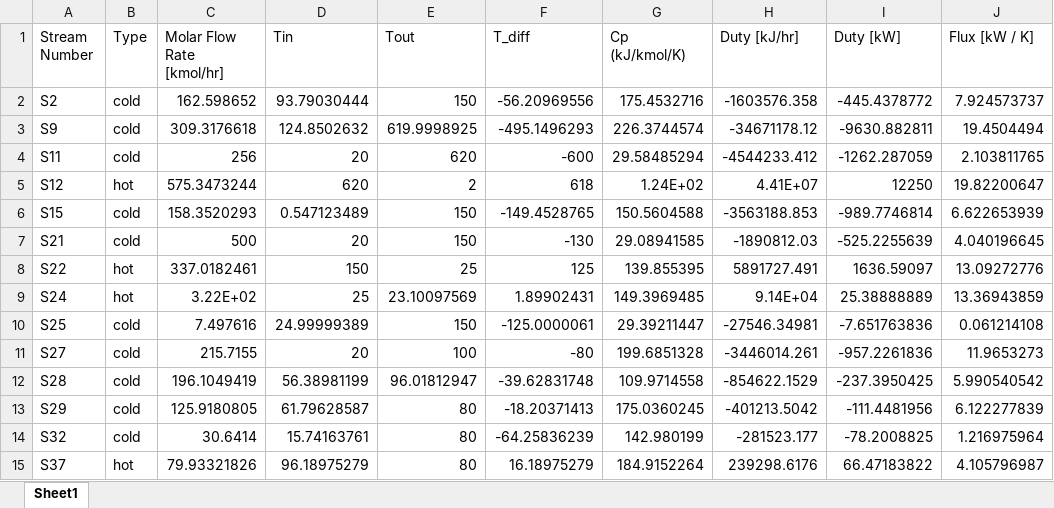
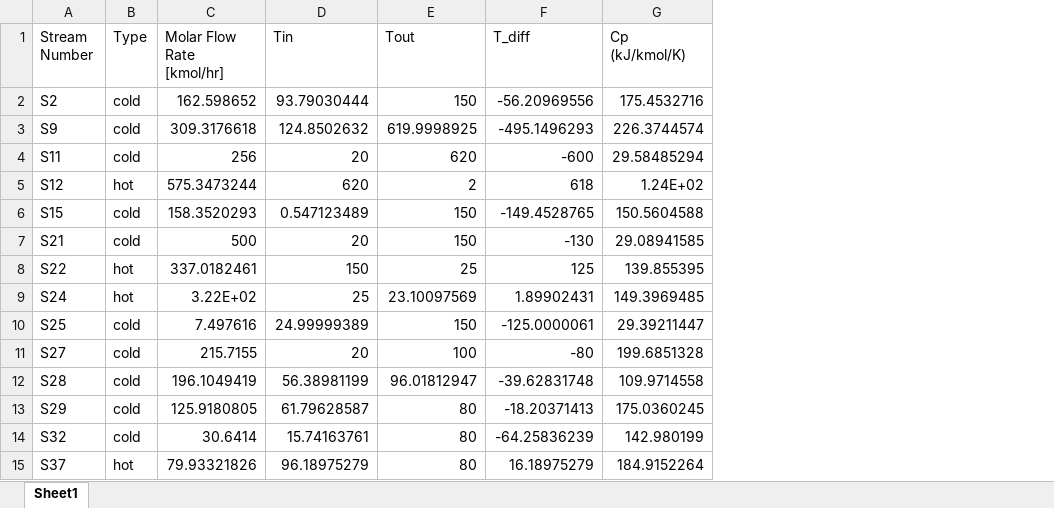
Before and after one commit to cnm13ryan/PyPinch, an Excel workbook: tutorial/streams/AEStreamTable2.xlsx, sheet Sheet1, drawn as a sheet; values as stored, in another font and other column widths than the file's, no borders; the diff names each change by its address in the sheet, - before the commit and + after, or states it on an @@ line.

```diff
--- a/tutorial/streams/AEStreamTable2.xlsx (sheet Sheet1)
+++ b/tutorial/streams/AEStreamTable2.xlsx (sheet Sheet1)
-column H (Duty [kJ/hr]), rows 2-15: -1603576.358 | -34671178.12 | -4544233.412 | 4.41E+07 | -3563188.853 | -1890812.03 | 5891727.491 | 9.14E+04 | -27546.34981 | -3446014.261 | -854622.1529 | -401213.5042 | -281523.177 | 239298.6176
-column I (Duty [kW]), rows 2-15: -445.4378772 | -9630.882811 | -1262.287059 | 12250 | -989.7746814 | -525.2255639 | 1636.59097 | 25.38888889 | -7.651763836 | -957.2261836 | -237.3950425 | -111.4481956 | -78.2008825 | 66.47183822
-column J (Flux [kW / K]), rows 2-15: 7.924573737 | 19.4504494 | 2.103811765 | 19.82200647 | 6.622653939 | 4.040196645 | 13.09272776 | 13.36943859 | 0.061214108 | 11.9653273 | 5.990540542 | 6.122277839 | 1.216975964 | 4.105796987
```
Also changed, not shown: 13 other files.
